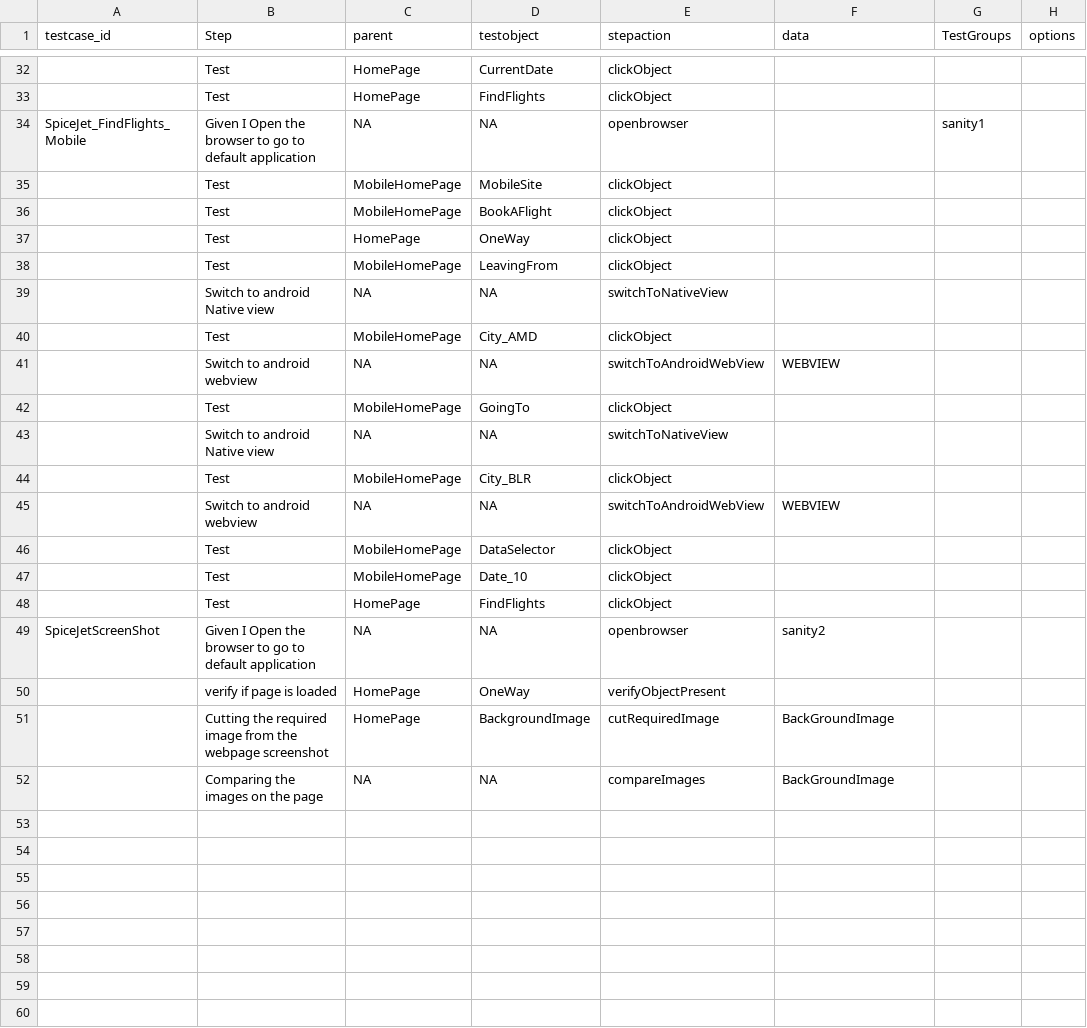
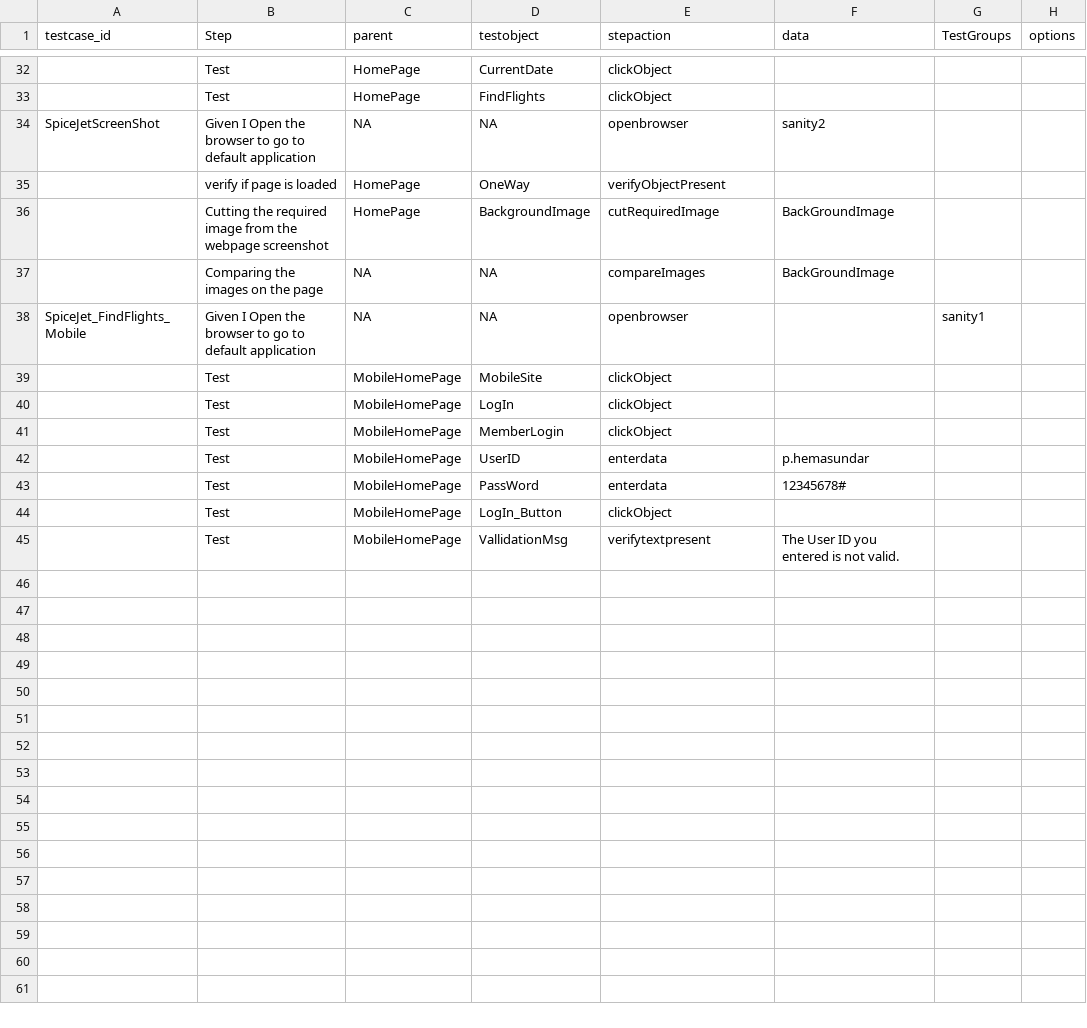
Before and after one commit to ShankarGargXebia/SpiceJet, a CSV file: src/main/resources/TestCase/Web_Automation.csv, drawn as a sheet; only a part is shown, gaps mark what is left out; removed rows and columns are numbered as before the commit, all else as after; the diff covers the shown part only; the diff names each change by its address in the sheet, - before the commit and + after, or states it on an @@ line.

Commit message:
Added Android web test case

```diff
--- a/src/main/resources/TestCase/Web_Automation.csv
+++ b/src/main/resources/TestCase/Web_Automation.csv
-row 34: SpiceJet_FindFlights_Mobile | Given I Open the browser to go to default application | NA | NA | openbrowser |  | sanity1
-row 35:  | Test | MobileHomePage | MobileSite | clickObject
-row 36:  | Test | MobileHomePage | BookAFlight | clickObject
-row 37:  | Test | HomePage | OneWay | clickObject
-row 38:  | Test | MobileHomePage | LeavingFrom | clickObject
-row 39:  | Switch to android Native view | NA | NA | switchToNativeView
-row 40:  | Test | MobileHomePage | City_AMD | clickObject
-row 41:  | Switch to android webview | NA | NA | switchToAndroidWebView | WEBVIEW
-row 42:  | Test | MobileHomePage | GoingTo | clickObject
-row 43:  | Switch to android Native view | NA | NA | switchToNativeView
-row 44:  | Test | MobileHomePage | City_BLR | clickObject
-row 45:  | Switch to android webview | NA | NA | switchToAndroidWebView | WEBVIEW
-row 46:  | Test | MobileHomePage | DataSelector | clickObject
-row 47:  | Test | MobileHomePage | Date_10 | clickObject
-row 48:  | Test | HomePage | FindFlights | clickObject
-row 38: (empty)
+row 38: SpiceJet_FindFlights_Mobile | Given I Open the browser to go to default application | NA | NA | openbrowser |  | sanity1
-row 39: (empty)
+row 39:  | Test | MobileHomePage | MobileSite | clickObject
-row 40: (empty)
+row 40:  | Test | MobileHomePage | LogIn | clickObject
-row 41: (empty)
+row 41:  | Test | MobileHomePage | MemberLogin | clickObject
-row 42: (empty)
+row 42:  | Test | MobileHomePage | UserID | enterdata | p.hemasundar
-row 43: (empty)
+row 43:  | Test | MobileHomePage | PassWord | enterdata | 12345678#
-row 44: (empty)
+row 44:  | Test | MobileHomePage | LogIn_Button | clickObject
-row 45: (empty)
+row 45:  | Test | MobileHomePage | VallidationMsg | verifytextpresent | The User ID you entered is not valid.
```
Also changed, not shown: 6 removed rows elsewhere in this file, src/main/resources/ObjectRepository/ObjectRepository.csv.
